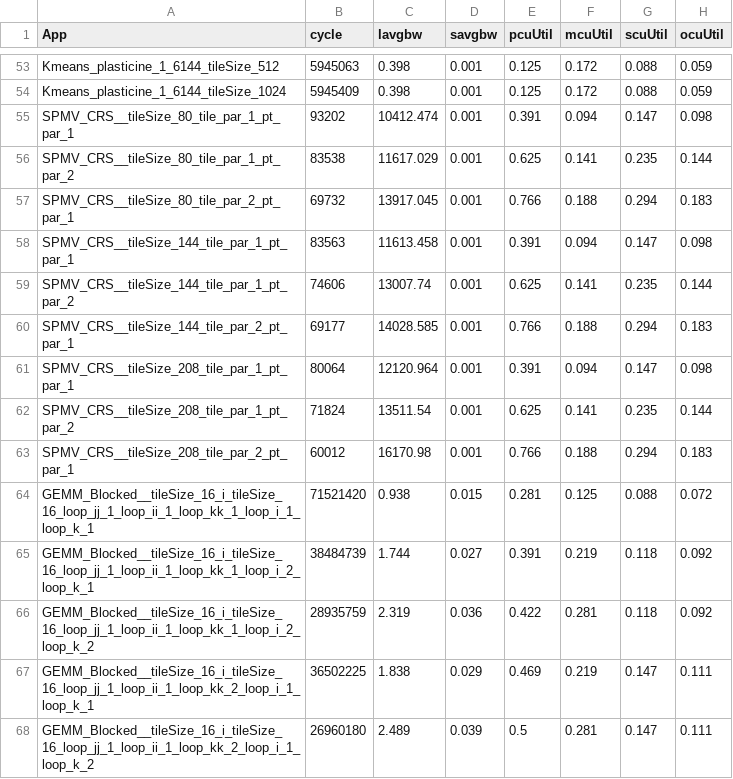
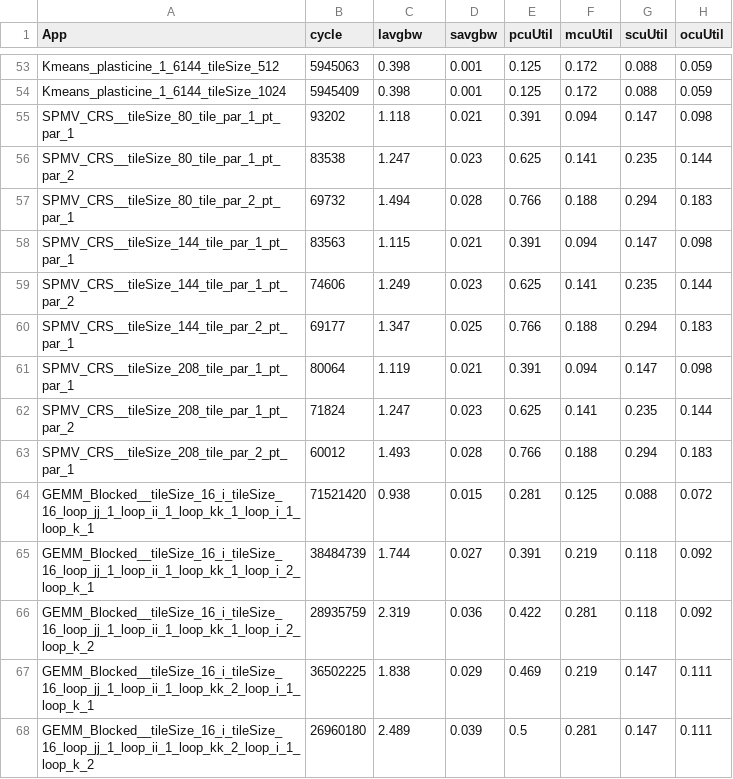
Before and after one commit to stanford-ppl/spatial-apps, a CSV file: summary.csv, drawn as a sheet; only a part is shown, gaps mark what is left out; the diff names each change by its address in the sheet, - before the commit and + after, or states it on an @@ line.

```diff
--- a/summary.csv
+++ b/summary.csv
-C55 (lavgbw): 10412.474
+C55 (lavgbw): 1.118
-D55 (savgbw): 0.001
+D55 (savgbw): 0.021
-C56 (lavgbw): 11617.029
+C56 (lavgbw): 1.247
-D56 (savgbw): 0.001
+D56 (savgbw): 0.023
-C57 (lavgbw): 13917.045
+C57 (lavgbw): 1.494
-D57 (savgbw): 0.001
+D57 (savgbw): 0.028
-C58 (lavgbw): 11613.458
+C58 (lavgbw): 1.115
-D58 (savgbw): 0.001
+D58 (savgbw): 0.021
-C59 (lavgbw): 13007.74
+C59 (lavgbw): 1.249
-D59 (savgbw): 0.001
+D59 (savgbw): 0.023
-C60 (lavgbw): 14028.585
+C60 (lavgbw): 1.347
-D60 (savgbw): 0.001
+D60 (savgbw): 0.025
-C61 (lavgbw): 12120.964
+C61 (lavgbw): 1.119
-D61 (savgbw): 0.001
+D61 (savgbw): 0.021
-C62 (lavgbw): 13511.54
+C62 (lavgbw): 1.247
-D62 (savgbw): 0.001
+D62 (savgbw): 0.023
-C63 (lavgbw): 16170.98
+C63 (lavgbw): 1.493
-D63 (savgbw): 0.001
+D63 (savgbw): 0.028
```
Also changed, not shown: 2 other files.
